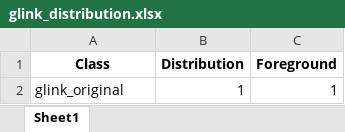
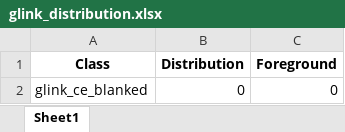
Before and after one commit to visual-inspection/GLASS, an Excel workbook: datasets/excel/glink_distribution.xlsx, sheet Sheet1, drawn as a sheet; values as stored, in another font and other column widths than the file's, no borders; removed rows and columns are numbered as before the commit, all else as after; the diff names each change by its address in the sheet, - before the commit and + after, or states it on an @@ line.

```diff
--- a/datasets/excel/glink_distribution.xlsx (sheet Sheet1)
+++ b/datasets/excel/glink_distribution.xlsx (sheet Sheet1)
-row 2: glink_original | 1 | 1
+row 2: glink_ce_blanked | 0 | 0
```
Also changed, not shown: 2 other files.
